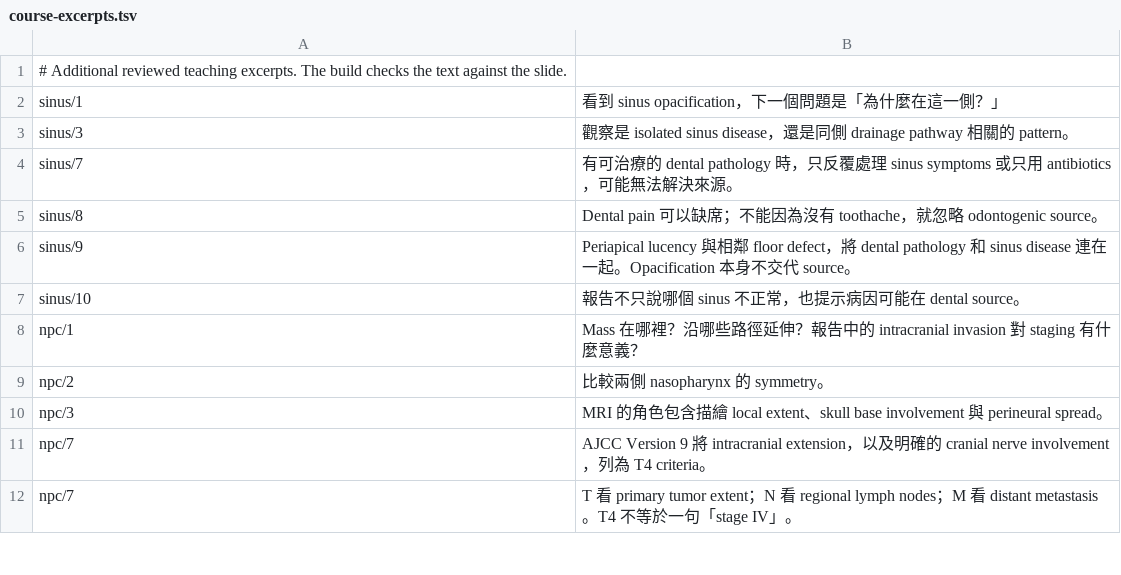
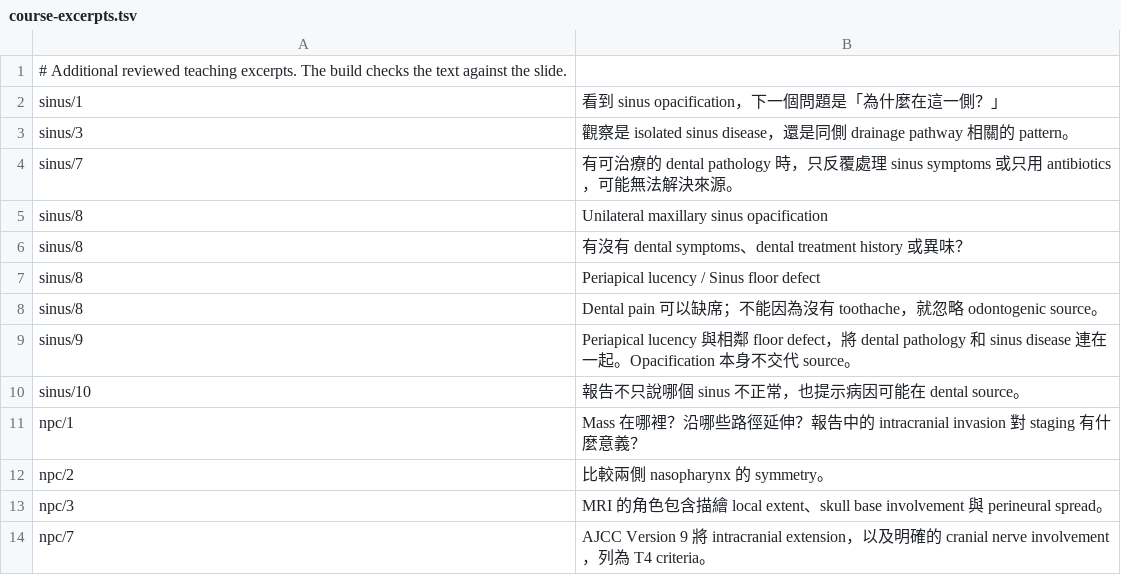
Before and after one commit to radntuh-hub/rad-tech01, a TSV file: server/course-excerpts.tsv, drawn as a sheet; only a part is shown; the shorter side is filled out with more unchanged rows; the diff names each change by its address in the sheet, - before the commit and + after, or states it on an @@ line.

```diff
--- a/server/course-excerpts.tsv
+++ b/server/course-excerpts.tsv
+row 5: sinus/8 | Unilateral maxillary sinus opacification
+row 6: sinus/8 | 有沒有 dental symptoms、dental treatment history 或異味？
+row 7: sinus/8 | Periapical lucency / Sinus floor defect
```
Also changed, not shown: 5 other files.
